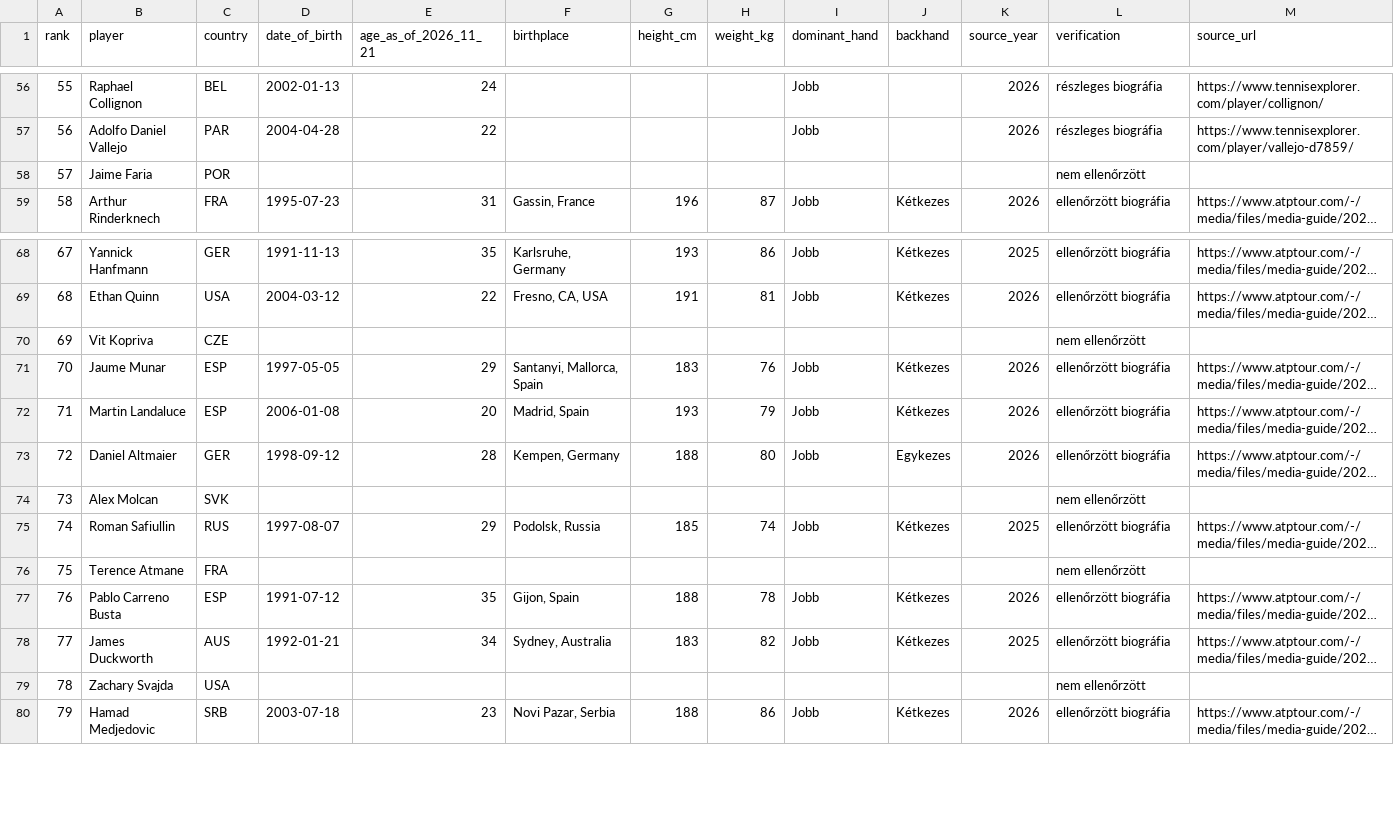
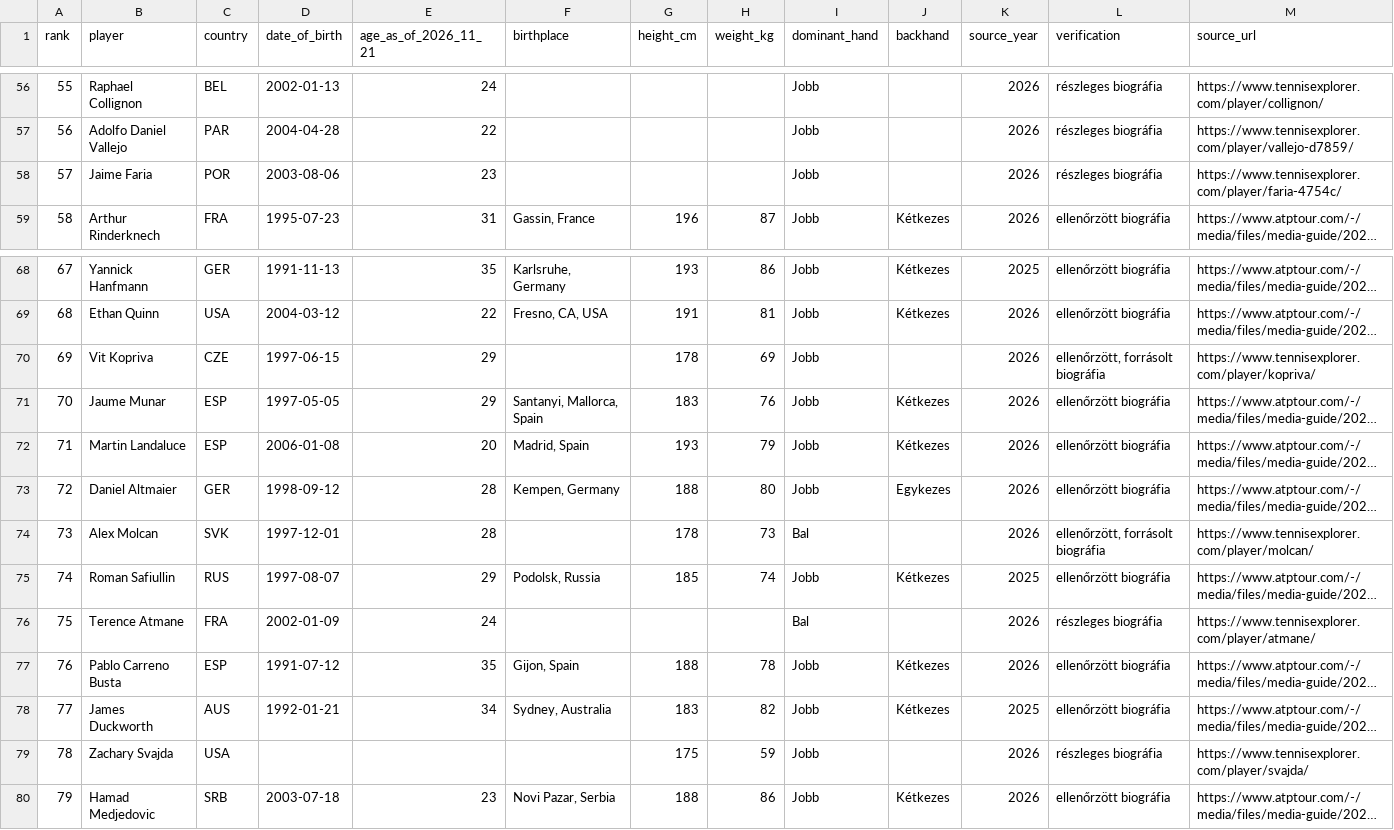
Before and after one commit to TBT8288/tbt-tennis-platform, a CSV file: research/rosters/atp_top150_biography_2026_11_21.csv, drawn as a sheet; only a part is shown, gaps mark what is left out; long unchanged cells end in …; the diff covers the shown part only; the diff names each change by its address in the sheet, - before the commit and + after, or states it on an @@ line.

Commit message:
data: supplement ATP top150 biographical profiles from sourced TennisExplorer records (batch 2)

```diff
--- a/research/rosters/atp_top150_biography_2026_11_21.csv
+++ b/research/rosters/atp_top150_biography_2026_11_21.csv
-D58 (date_of_birth): (empty)
+D58 (date_of_birth): 2003-08-06
-E58 (age_as_of_2026_11_21): (empty)
+E58 (age_as_of_2026_11_21): 23
-I58 (dominant_hand): (empty)
+I58 (dominant_hand): Jobb
-K58 (source_year): (empty)
+K58 (source_year): 2026
-L58 (verification): nem ellenőrzött
+L58 (verification): részleges biográfia
-M58 (source_url): (empty)
+M58 (source_url): https://www.tennisexplorer.com/player/faria-4754c/
-D70 (date_of_birth): (empty)
+D70 (date_of_birth): 1997-06-15
-E70 (age_as_of_2026_11_21): (empty)
+E70 (age_as_of_2026_11_21): 29
-G70 (height_cm): (empty)
+G70 (height_cm): 178
-H70 (weight_kg): (empty)
+H70 (weight_kg): 69
-I70 (dominant_hand): (empty)
+I70 (dominant_hand): Jobb
-K70 (source_year): (empty)
+K70 (source_year): 2026
-L70 (verification): nem ellenőrzött
+L70 (verification): ellenőrzött, forrásolt biográfia
-M70 (source_url): (empty)
+M70 (source_url): https://www.tennisexplorer.com/player/kopriva/
-D74 (date_of_birth): (empty)
+D74 (date_of_birth): 1997-12-01
-E74 (age_as_of_2026_11_21): (empty)
+E74 (age_as_of_2026_11_21): 28
-G74 (height_cm): (empty)
+G74 (height_cm): 178
-H74 (weight_kg): (empty)
+H74 (weight_kg): 73
-I74 (dominant_hand): (empty)
+I74 (dominant_hand): Bal
-K74 (source_year): (empty)
+K74 (source_year): 2026
-L74 (verification): nem ellenőrzött
+L74 (verification): ellenőrzött, forrásolt biográfia
-M74 (source_url): (empty)
+M74 (source_url): https://www.tennisexplorer.com/player/molcan/
-D76 (date_of_birth): (empty)
+D76 (date_of_birth): 2002-01-09
-E76 (age_as_of_2026_11_21): (empty)
+E76 (age_as_of_2026_11_21): 24
-I76 (dominant_hand): (empty)
+I76 (dominant_hand): Bal
-K76 (source_year): (empty)
+K76 (source_year): 2026
-L76 (verification): nem ellenőrzött
+L76 (verification): részleges biográfia
-M76 (source_url): (empty)
+M76 (source_url): https://www.tennisexplorer.com/player/atmane/
-G79 (height_cm): (empty)
+G79 (height_cm): 175
-H79 (weight_kg): (empty)
+H79 (weight_kg): 59
-I79 (dominant_hand): (empty)
+I79 (dominant_hand): Jobb
-K79 (source_year): (empty)
+K79 (source_year): 2026
-L79 (verification): nem ellenőrzött
+L79 (verification): részleges biográfia
-M79 (source_url): (empty)
+M79 (source_url): https://www.tennisexplorer.com/player/svajda/
```
Also changed, not shown: 42 edited cells elsewhere in this file.
